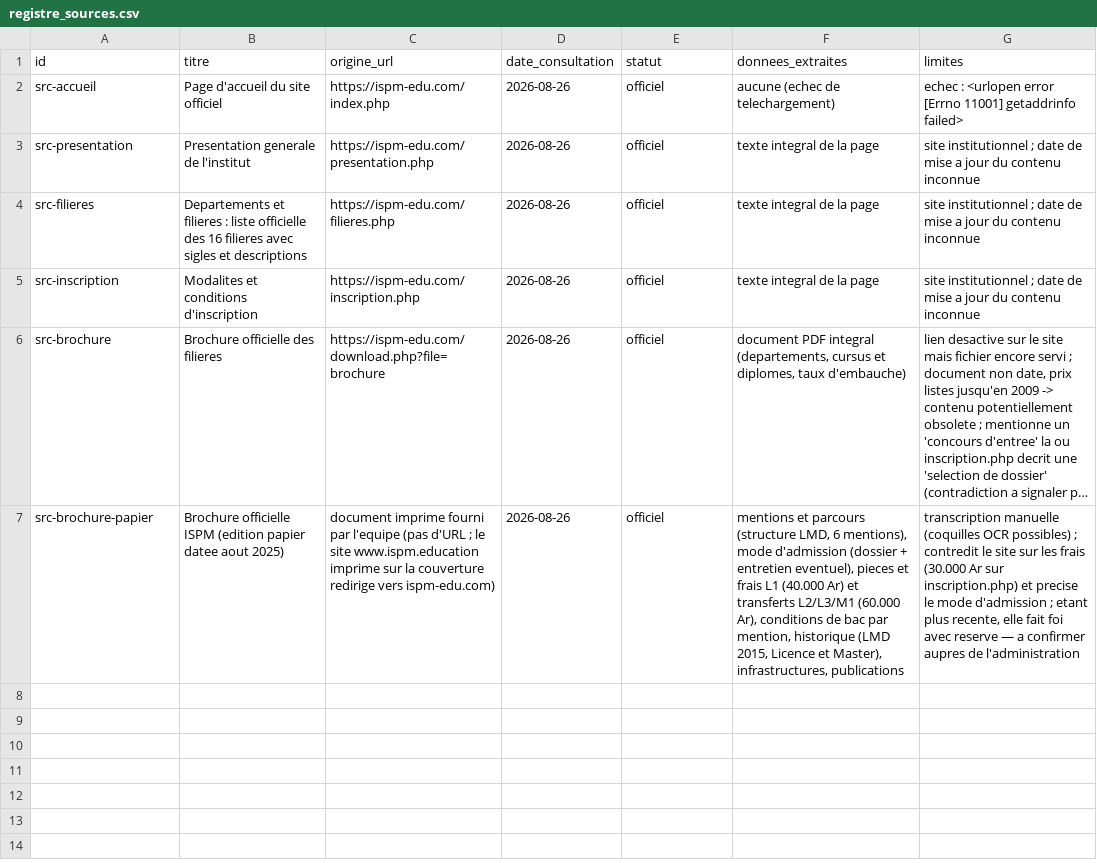
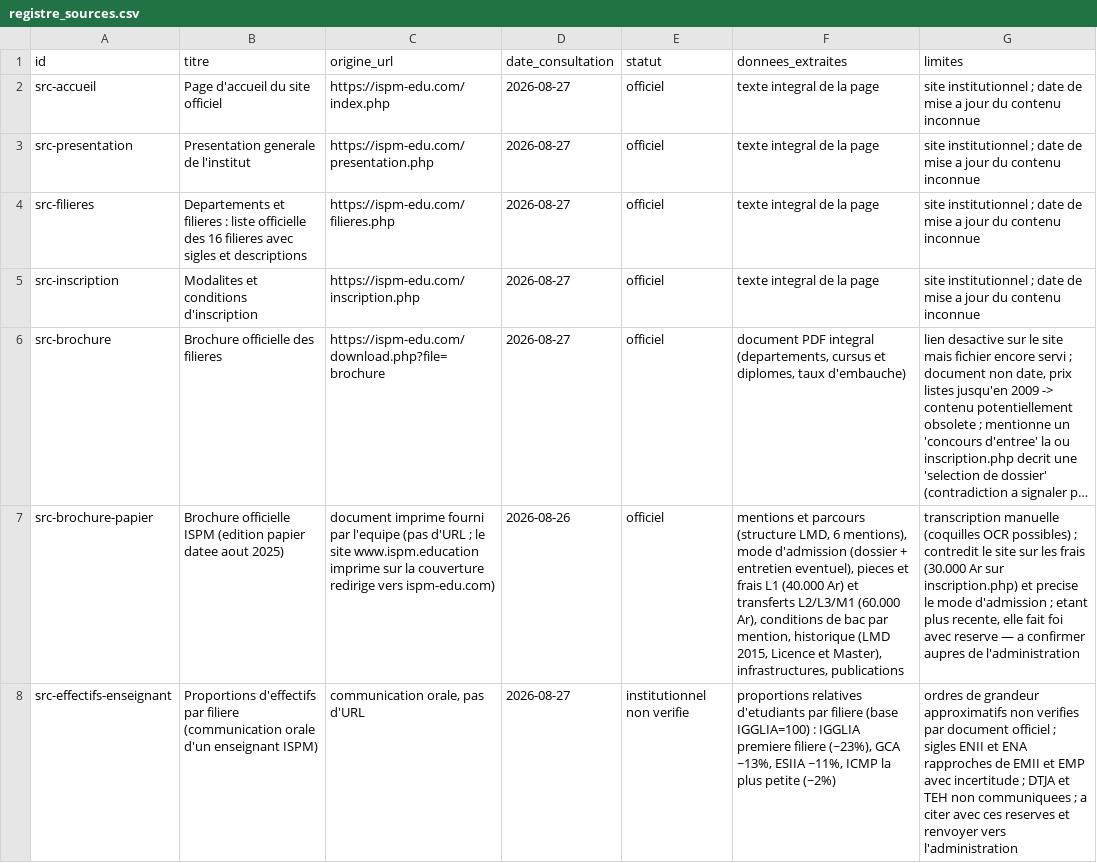
Before and after one commit to FabriceRandrianaivo/ORIENT-IA-IGGLIA5, a CSV file: data/registre_sources.csv, drawn as a sheet; long unchanged cells end in …; the diff names each change by its address in the sheet, - before the commit and + after, or states it on an @@ line.

Commit message:
Responsive telephone (media queries, empilement des colonnes) + source effectifs par filiere communiquee par un enseignant (registre statut non verifie, chunk corpus avec reserves, analyse de representativite de l'echantillon d'enquete dans le rapport de transfert : IGGLIA representatif a 2 points pres, biais d'auto-selection quantifie)

```diff
--- a/data/registre_sources.csv
+++ b/data/registre_sources.csv
-D2:D6 (date_consultation): 2026-08-26
+D2:D6 (date_consultation): 2026-08-27
-F2 (donnees_extraites): aucune (echec de telechargement)
+F2 (donnees_extraites): texte integral de la page
-G2 (limites): echec : <urlopen error [Errno 11001] getaddrinfo failed>
+G2 (limites): site institutionnel ; date de mise a jour du contenu inconnue
+row 8: src-effectifs-enseignant | Proportions d'effectifs par filiere (communication orale d'un enseignant ISPM) | communication orale, pas d'URL | 2026-08-27 | institutionnel non verifie | proportions relatives d'etudiants par filiere (base IGGLIA=100) : IGGLIA premiere filiere (~23%), GCA ~13%, ESIIA ~11%, ICMP la plus petite (~2%) | ordres de grandeur approximatifs non verifies par document officiel ; sigles ENII et ENA rapproches de EMII et EMP avec incertitude ; DTJA et TEH non communiquees ; a citer avec ces reserves et renvoyer vers l'administration
```
Also changed, not shown: eval/eval_results.csv, 8 other files.
